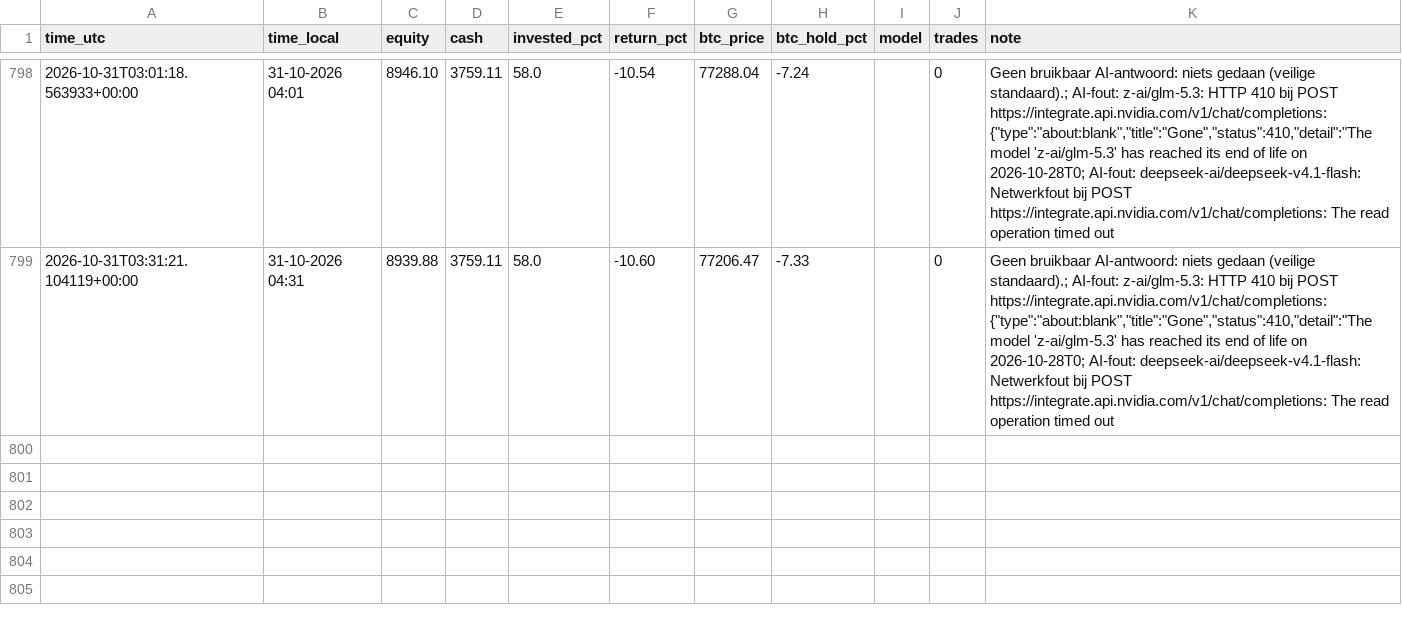
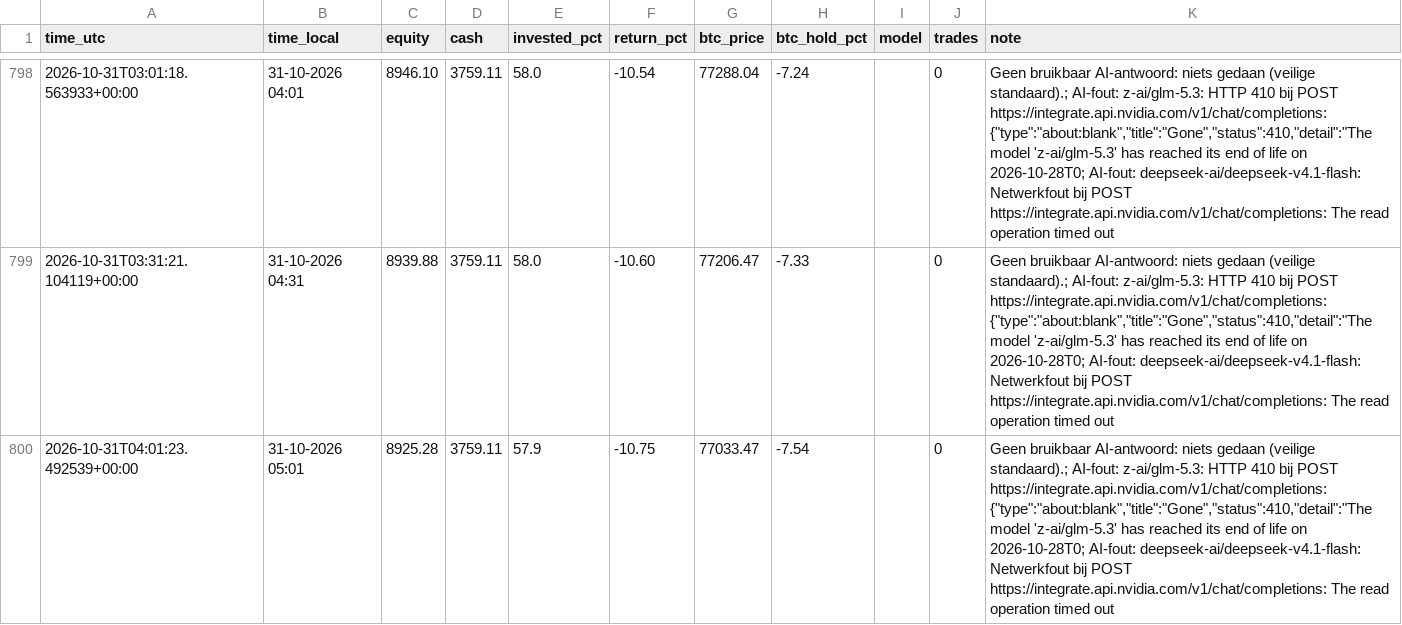
Before and after one commit to robinstar06-cpu/ai-trader, a CSV file: data/equity.csv, drawn as a sheet; only a part is shown, gaps mark what is left out.

```diff
--- a/data/equity.csv
+++ b/data/equity.csv
@@ -800 +800,2 @@ time_utc,time_local,equity,cash,invested_pct,return_pct,btc_price,btc_hold_pct,m
 2026-10-31T03:31:21.104119+00:00,31-10-2026 04:31,8939.88,3759.11,58.0,-10.60,77206.47,-7.33,,0,"Geen bruikbaar AI-antwoord: niets gedaan (veilige standaard).; AI-fout: z-ai/glm-5.3: HTTP 410 bij POST https://integrate.api.nvidia.com/v1/chat/completions: {""type"":""about:blank"",""title"":""Gone"",""status"":410,""detail"":""The model 'z-ai/glm-5.3' has reached its end of life on 2026-10-28T0; AI-fout: deepseek-ai/deepseek-v4.1-flash: Netwerkfout bij POST https://integrate.api.nvidia.com/v1/chat/completions: The read operation timed out"
+2026-10-31T04:01:23.492539+00:00,31-10-2026 05:01,8925.28,3759.11,57.9,-10.75,77033.47,-7.54,,0,"Geen bruikbaar AI-antwoord: niets gedaan (veilige standaard).; AI-fout: z-ai/glm-5.3: HTTP 410 bij POST https://integrate.api.nvidia.com/v1/chat/completions: {""type"":""about:blank"",""title"":""Gone"",""status"":410,""detail"":""The model 'z-ai/glm-5.3' has reached its end of life on 2026-10-28T0; AI-fout: deepseek-ai/deepseek-v4.1-flash: Netwerkfout bij POST https://integrate.api.nvidia.com/v1/chat/completions: The read operation timed out"
```
Also changed, not shown: data/decisions.csv, 2 other files.
